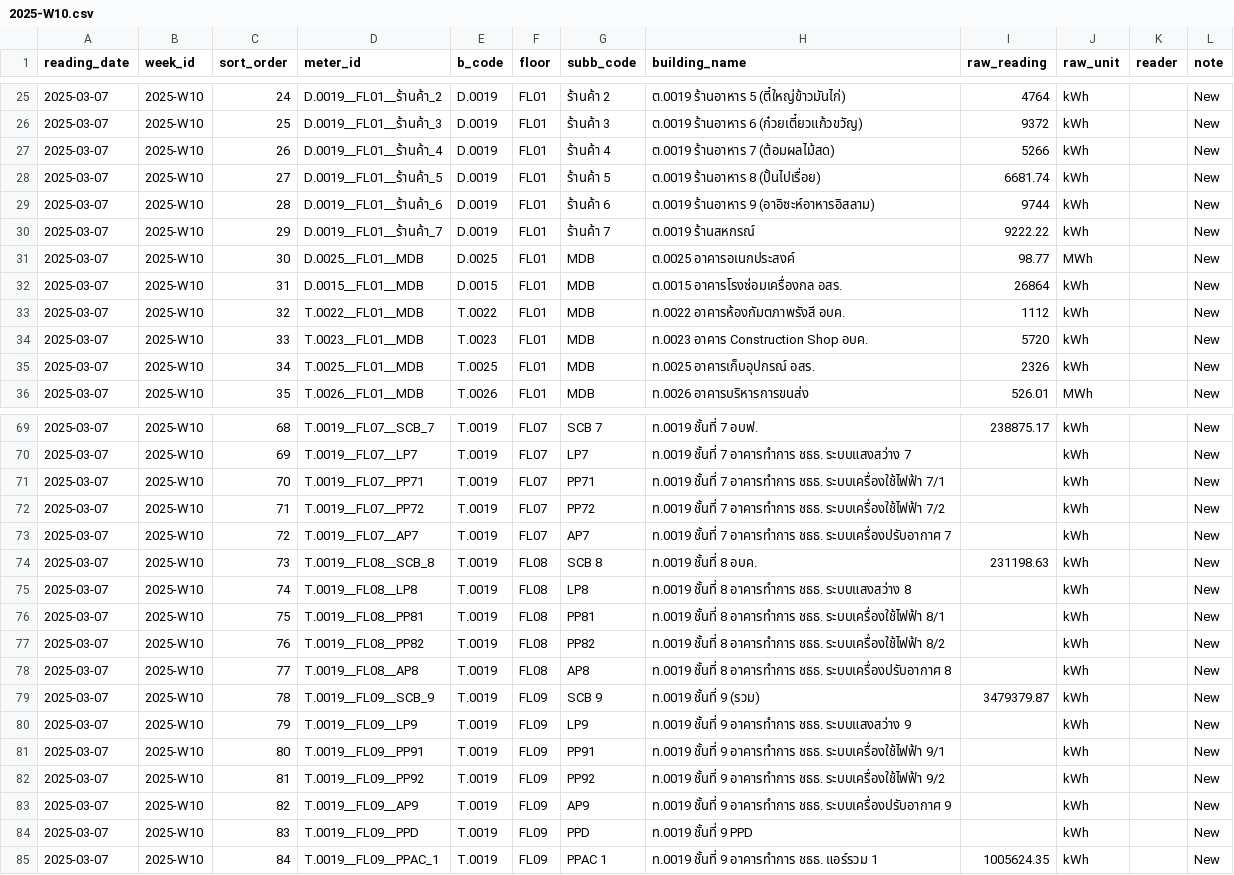
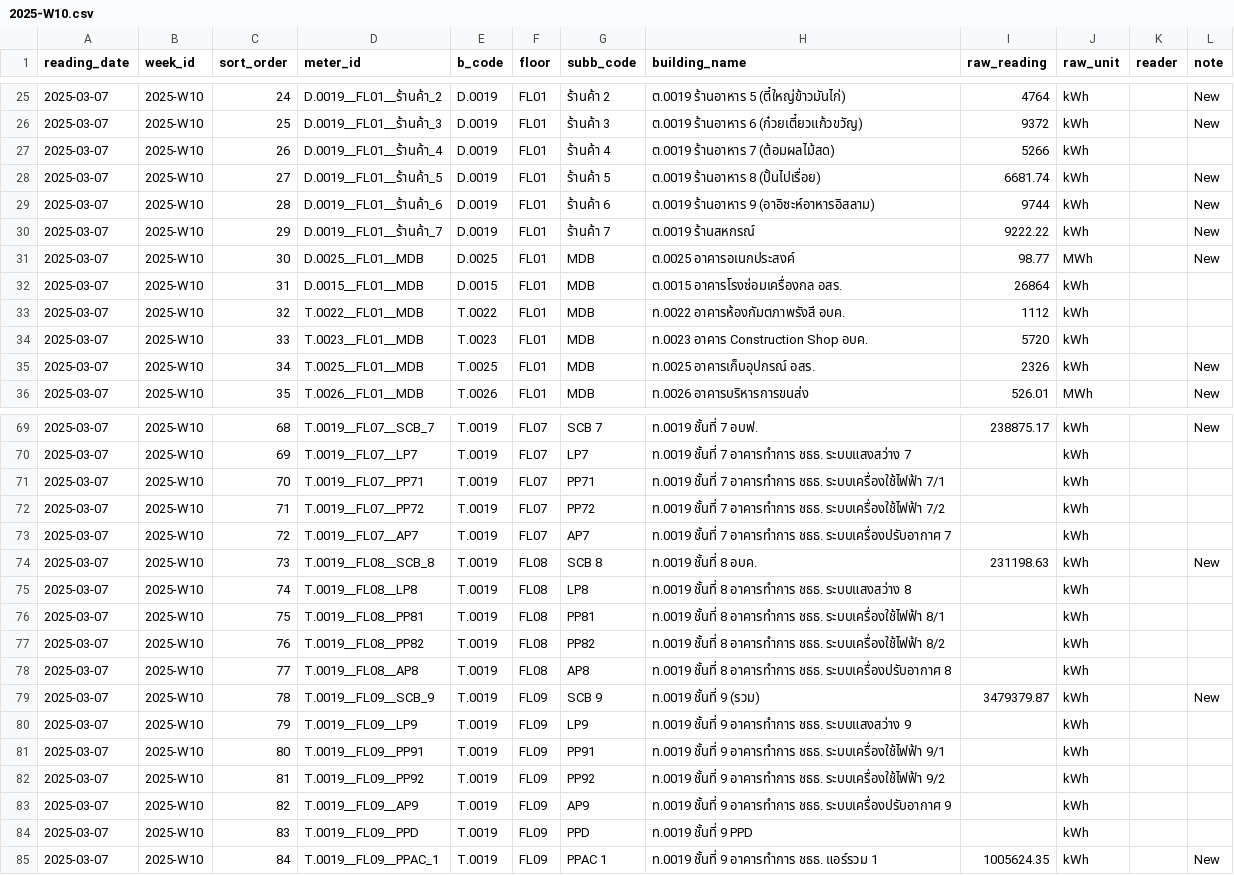
Before and after one commit to chayanee27/oil, a CSV file: forms/2025-W10.csv, drawn as a sheet; only a part is shown, gaps mark what is left out; the diff covers the shown part only.

Commit message:
fix: เพิ่ม note=New ใน W10 เฉพาะ 49 meters ที่ W09 ถูกแก้ไข

```diff
--- a/forms/2025-W10.csv
+++ b/forms/2025-W10.csv
@@ -26,3 +26,3 @@ reading_date,week_id,sort_order,meter_id,b_code,floor,subb_code,building_name,ra
 2025-03-07,2025-W10,25,D.0019__FL01__ร้านค้า_3,D.0019,FL01,ร้านค้า 3,ต.0019 ร้านอาหาร 6 (ก๋วยเตี๋ยวแก้วขวัญ),9372,kWh,,New
-2025-03-07,2025-W10,26,D.0019__FL01__ร้านค้า_4,D.0019,FL01,ร้านค้า 4,ต.0019 ร้านอาหาร 7 (ต้อมผลไม้สด),5266,kWh,,New
+2025-03-07,2025-W10,26,D.0019__FL01__ร้านค้า_4,D.0019,FL01,ร้านค้า 4,ต.0019 ร้านอาหาร 7 (ต้อมผลไม้สด),5266,kWh,,
 2025-03-07,2025-W10,27,D.0019__FL01__ร้านค้า_5,D.0019,FL01,ร้านค้า 5,ต.0019 ร้านอาหาร 8 (ปั้นไปเรื่อย),6681.74,kWh,,New
@@ -31,5 +31,5 @@ reading_date,week_id,sort_order,meter_id,b_code,floor,subb_code,building_name,ra
 2025-03-07,2025-W10,30,D.0025__FL01__MDB,D.0025,FL01,MDB,ต.0025 อาคารอเนกประสงค์,98.77,MWh,,New
-2025-03-07,2025-W10,31,D.0015__FL01__MDB,D.0015,FL01,MDB,ต.0015 อาคารโรงซ่อมเครื่องกล อสร.,26864,kWh,,New
-2025-03-07,2025-W10,32,T.0022__FL01__MDB,T.0022,FL01,MDB,ท.0022 อาคารห้องกัมตภาพรังสี อบค.,1112,kWh,,New
-2025-03-07,2025-W10,33,T.0023__FL01__MDB,T.0023,FL01,MDB,ท.0023 อาคาร Construction Shop อบค.,5720,kWh,,New
+2025-03-07,2025-W10,31,D.0015__FL01__MDB,D.0015,FL01,MDB,ต.0015 อาคารโรงซ่อมเครื่องกล อสร.,26864,kWh,,
+2025-03-07,2025-W10,32,T.0022__FL01__MDB,T.0022,FL01,MDB,ท.0022 อาคารห้องกัมตภาพรังสี อบค.,1112,kWh,,
+2025-03-07,2025-W10,33,T.0023__FL01__MDB,T.0023,FL01,MDB,ท.0023 อาคาร Construction Shop อบค.,5720,kWh,,
 2025-03-07,2025-W10,34,T.0025__FL01__MDB,T.0025,FL01,MDB,ท.0025 อาคารเก็บอุปกรณ์ อสร.,2326,kWh,,New
@@ -69,17 +69,17 @@ reading_date,week_id,sort_order,meter_id,b_code,floor,subb_code,building_name,ra
 2025-03-07,2025-W10,68,T.0019__FL07__SCB_7,T.0019,FL07,SCB 7,ท.0019 ชั้นที่ 7 อบฟ.,238875.17,kWh,,New
-2025-03-07,2025-W10,69,T.0019__FL07__LP7,T.0019,FL07,LP7,ท.0019 ชั้นที่ 7 อาคารทำการ ชธธ. ระบบแสงสว่าง 7,,kWh,,New
-2025-03-07,2025-W10,70,T.0019__FL07__PP71,T.0019,FL07,PP71,ท.0019 ชั้นที่ 7 อาคารทำการ ชธธ. ระบบเครื่องใช้ไฟฟ้า 7/1,,kWh,,New
-2025-03-07,2025-W10,71,T.0019__FL07__PP72,T.0019,FL07,PP72,ท.0019 ชั้นที่ 7 อาคารทำการ ชธธ. ระบบเครื่องใช้ไฟฟ้า 7/2,,kWh,,New
-2025-03-07,2025-W10,72,T.0019__FL07__AP7,T.0019,FL07,AP7,ท.0019 ชั้นที่ 7 อาคารทำการ ชธธ. ระบบเครื่องปรับอากาศ 7,,kWh,,New
+2025-03-07,2025-W10,69,T.0019__FL07__LP7,T.0019,FL07,LP7,ท.0019 ชั้นที่ 7 อาคารทำการ ชธธ. ระบบแสงสว่าง 7,,kWh,,
+2025-03-07,2025-W10,70,T.0019__FL07__PP71,T.0019,FL07,PP71,ท.0019 ชั้นที่ 7 อาคารทำการ ชธธ. ระบบเครื่องใช้ไฟฟ้า 7/1,,kWh,,
+2025-03-07,2025-W10,71,T.0019__FL07__PP72,T.0019,FL07,PP72,ท.0019 ชั้นที่ 7 อาคารทำการ ชธธ. ระบบเครื่องใช้ไฟฟ้า 7/2,,kWh,,
+2025-03-07,2025-W10,72,T.0019__FL07__AP7,T.0019,FL07,AP7,ท.0019 ชั้นที่ 7 อาคารทำการ ชธธ. ระบบเครื่องปรับอากาศ 7,,kWh,,
 2025-03-07,2025-W10,73,T.0019__FL08__SCB_8,T.0019,FL08,SCB 8,ท.0019 ชั้นที่ 8 อบค.,231198.63,kWh,,New
-2025-03-07,2025-W10,74,T.0019__FL08__LP8,T.0019,FL08,LP8,ท.0019 ชั้นที่ 8 อาคารทำการ ชธธ. ระบบแสงสว่าง 8,,kWh,,New
-2025-03-07,2025-W10,75,T.0019__FL08__PP81,T.0019,FL08,PP81,ท.0019 ชั้นที่ 8 อาคารทำการ ชธธ. ระบบเครื่องใช้ไฟฟ้า 8/1,,kWh,,New
-2025-03-07,2025-W10,76,T.0019__FL08__PP82,T.0019,FL08,PP82,ท.0019 ชั้นที่ 8 อาคารทำการ ชธธ. ระบบเครื่องใช้ไฟฟ้า 8/2,,kWh,,New
-2025-03-07,2025-W10,77,T.0019__FL08__AP8,T.0019,FL08,AP8,ท.0019 ชั้นที่ 8 อาคารทำการ ชธธ. ระบบเครื่องปรับอากาศ 8,,kWh,,New
+2025-03-07,2025-W10,74,T.0019__FL08__LP8,T.0019,FL08,LP8,ท.0019 ชั้นที่ 8 อาคารทำการ ชธธ. ระบบแสงสว่าง 8,,kWh,,
+2025-03-07,2025-W10,75,T.0019__FL08__PP81,T.0019,FL08,PP81,ท.0019 ชั้นที่ 8 อาคารทำการ ชธธ. ระบบเครื่องใช้ไฟฟ้า 8/1,,kWh,,
+2025-03-07,2025-W10,76,T.0019__FL08__PP82,T.0019,FL08,PP82,ท.0019 ชั้นที่ 8 อาคารทำการ ชธธ. ระบบเครื่องใช้ไฟฟ้า 8/2,,kWh,,
+2025-03-07,2025-W10,77,T.0019__FL08__AP8,T.0019,FL08,AP8,ท.0019 ชั้นที่ 8 อาคารทำการ ชธธ. ระบบเครื่องปรับอากาศ 8,,kWh,,
 2025-03-07,2025-W10,78,T.0019__FL09__SCB_9,T.0019,FL09,SCB 9,ท.0019 ชั้นที่ 9 (รวม),3479379.87,kWh,,New
-2025-03-07,2025-W10,79,T.0019__FL09__LP9,T.0019,FL09,LP9,ท.0019 ชั้นที่ 9 อาคารทำการ ชธธ. ระบบแสงสว่าง 9,,kWh,,New
-2025-03-07,2025-W10,80,T.0019__FL09__PP91,T.0019,FL09,PP91,ท.0019 ชั้นที่ 9 อาคารทำการ ชธธ. ระบบเครื่องใช้ไฟฟ้า 9/1,,kWh,,New
-2025-03-07,2025-W10,81,T.0019__FL09__PP92,T.0019,FL09,PP92,ท.0019 ชั้นที่ 9 อาคารทำการ ชธธ. ระบบเครื่องใช้ไฟฟ้า 9/2,,kWh,,New
-2025-03-07,2025-W10,82,T.0019__FL09__AP9,T.0019,FL09,AP9,ท.0019 ชั้นที่ 9 อาคารทำการ ชธธ. ระบบเครื่องปรับอากาศ 9,,kWh,,New
-2025-03-07,2025-W10,83,T.0019__FL09__PPD,T.0019,FL09,PPD,ท.0019 ชั้นที่ 9 PPD,,kWh,,New
+2025-03-07,2025-W10,79,T.0019__FL09__LP9,T.0019,FL09,LP9,ท.0019 ชั้นที่ 9 อาคารทำการ ชธธ. ระบบแสงสว่าง 9,,kWh,,
+2025-03-07,2025-W10,80,T.0019__FL09__PP91,T.0019,FL09,PP91,ท.0019 ชั้นที่ 9 อาคารทำการ ชธธ. ระบบเครื่องใช้ไฟฟ้า 9/1,,kWh,,
+2025-03-07,2025-W10,81,T.0019__FL09__PP92,T.0019,FL09,PP92,ท.0019 ชั้นที่ 9 อาคารทำการ ชธธ. ระบบเครื่องใช้ไฟฟ้า 9/2,,kWh,,
+2025-03-07,2025-W10,82,T.0019__FL09__AP9,T.0019,FL09,AP9,ท.0019 ชั้นที่ 9 อาคารทำการ ชธธ. ระบบเครื่องปรับอากาศ 9,,kWh,,
+2025-03-07,2025-W10,83,T.0019__FL09__PPD,T.0019,FL09,PPD,ท.0019 ชั้นที่ 9 PPD,,kWh,,
 2025-03-07,2025-W10,84,T.0019__FL09__PPAC_1,T.0019,FL09,PPAC 1,ท.0019 ชั้นที่ 9 อาคารทำการ ชธธ. แอร์รวม 1,1005624.35,kWh,,New
```
Also changed, not shown: 35 edited cells elsewhere in this file.
